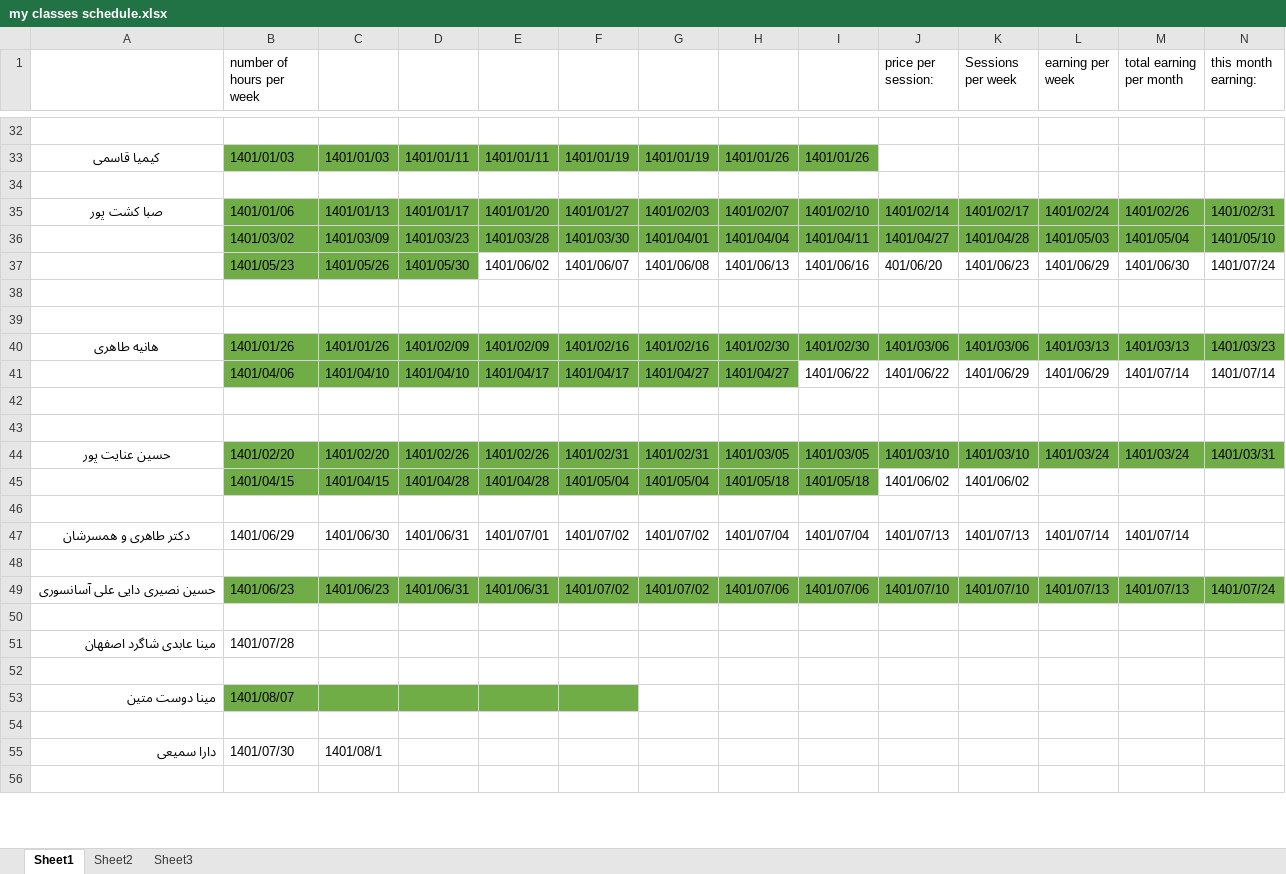
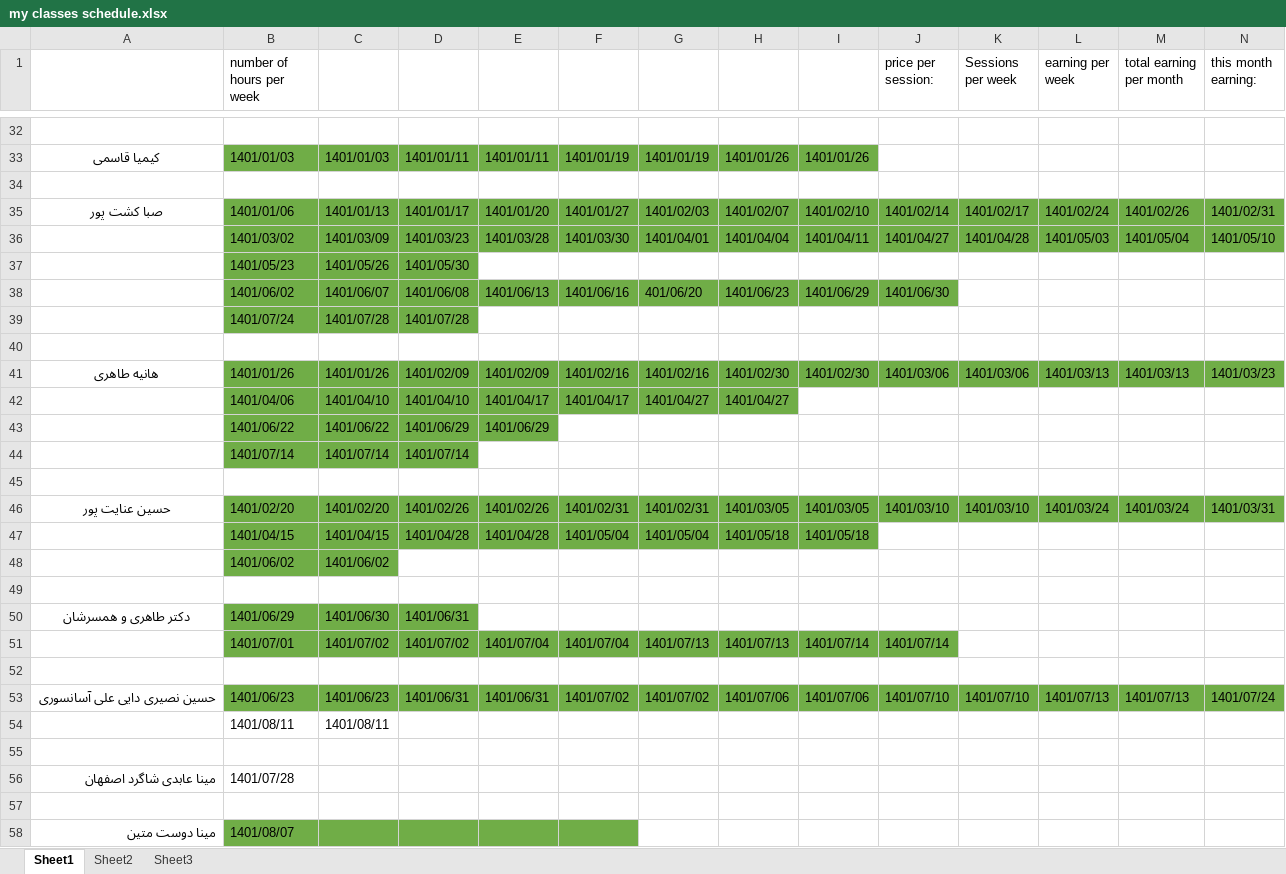
Before and after one commit to Babakashtari/PHD, an Excel workbook: my classes schedule.xlsx, sheet Sheet1, drawn as a sheet; only a part is shown, gaps mark what is left out; the shorter side is filled out with more unchanged rows; values as stored, in another font and other column widths than the file's, no borders; removed rows and columns are numbered as before the commit, all else as after; rows hold the shown columns only; the diff covers the shown part only; the diff names each change by its address in the sheet, - before the commit and + after, or states it on an @@ line.

```diff
--- a/my classes schedule.xlsx (sheet Sheet1)
+++ b/my classes schedule.xlsx (sheet Sheet1)
-row 37:  | 1401/05/23 | 1401/05/26 | 1401/05/30 | 1401/06/02 | 1401/06/07 | 1401/06/08 | 1401/06/13 | 1401/06/16 | 401/06/20 | 1401/06/23 | 1401/06/29 | 1401/06/30 | 1401/07/24
-row 37: (empty)
+row 37:  | 1401/05/23 | 1401/05/26 | 1401/05/30
-B37:D37 fill: none
+B37:D37 fill: #70AD47
+row 38:  | 1401/06/02 | 1401/06/07 | 1401/06/08 | 1401/06/13 | 1401/06/16 | 401/06/20 | 1401/06/23 | 1401/06/29 | 1401/06/30
+row 39:  | 1401/07/24 | 1401/07/28 | 1401/07/28
-I42: 1401/06/22
+I42: (empty)
-J42 (price per session:): 1401/06/22
+J42 (price per session:): (empty)
-K42 (Sessions per week): 1401/06/29
+K42 (Sessions per week): (empty)
-L42 (earning per week): 1401/06/29
+L42 (earning per week): (empty)
-M42 (total earning per month): 1401/07/14
+M42 (total earning per month): (empty)
-N42 (this month earning:): 1401/07/14
+N42 (this month earning:): (empty)
-row 43: (empty)
+row 43:  | 1401/06/22 | 1401/06/22 | 1401/06/29 | 1401/06/29
-B43:E43 fill: none
+B43:E43 fill: #70AD47
+row 44:  | 1401/07/14 | 1401/07/14 | 1401/07/14
-J47 (price per session:): 1401/06/02
+J47 (price per session:): (empty)
-K47 (Sessions per week): 1401/06/02
+K47 (Sessions per week): (empty)
+row 48:  | 1401/06/02 | 1401/06/02
-B50:D50 fill: none
+B50:D50 fill: #70AD47
-E50: 1401/07/01
+E50: (empty)
-F50: 1401/07/02
+F50: (empty)
-G50: 1401/07/02
+G50: (empty)
-H50: 1401/07/04
+H50: (empty)
-I50: 1401/07/04
+I50: (empty)
-J50 (price per session:): 1401/07/13
+J50 (price per session:): (empty)
-K50 (Sessions per week): 1401/07/13
+K50 (Sessions per week): (empty)
-L50 (earning per week): 1401/07/14
+L50 (earning per week): (empty)
-M50 (total earning per month): 1401/07/14
+M50 (total earning per month): (empty)
+row 51:  | 1401/07/01 | 1401/07/02 | 1401/07/02 | 1401/07/04 | 1401/07/04 | 1401/07/13 | 1401/07/13 | 1401/07/14 | 1401/07/14
+row 54:  | 1401/08/11 | 1401/08/11
```
Also changed, not shown: 7 added rows, 1 edited cell and cell formats elsewhere in this sheet, sheet Sheet2, sheet Sheet3, 25 other files.
